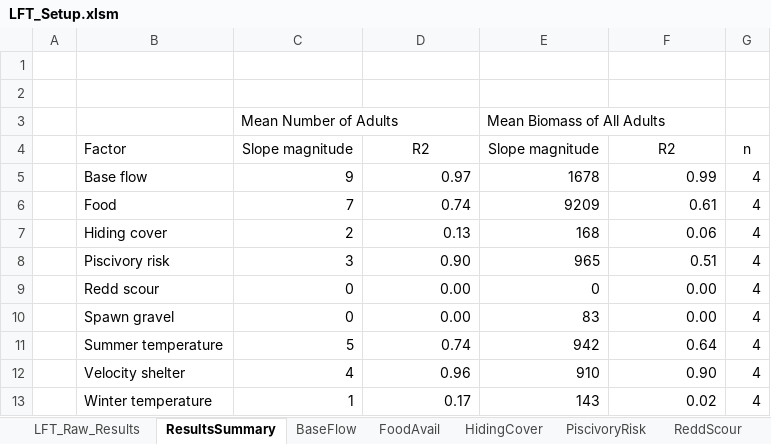
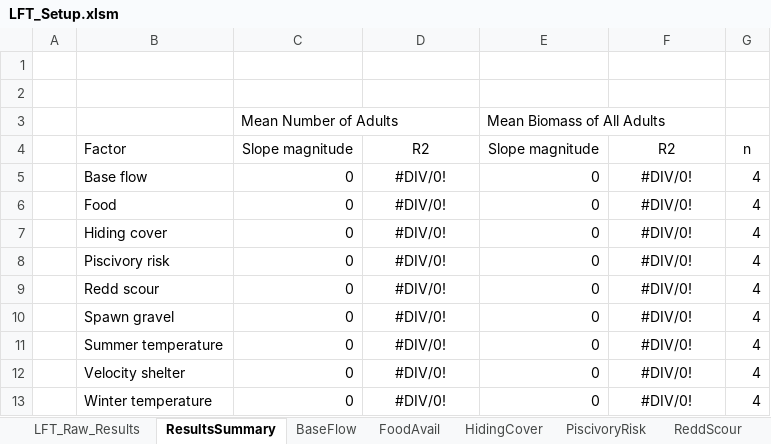
Before and after one commit to colinsheppard/insalmo-instream-gui, an Excel workbook: InSALMO/DefaultProject/instream/LFT_Setup.xlsm, sheet ResultsSummary, drawn as a sheet; values as stored, in another font and other column widths than the file's, no borders; charts and pictures not drawn; the diff names each change by its address in the sheet, - before the commit and + after, or states it on an @@ line.

Commit message:
LFT result spreadsheet now lands on "ResultsSummary" tab (closes #29).

```diff
--- a/InSALMO/DefaultProject/instream/LFT_Setup.xlsm (sheet ResultsSummary)
+++ b/InSALMO/DefaultProject/instream/LFT_Setup.xlsm (sheet ResultsSummary)
-C5: 9
+C5: 0
-D5: 0.97
+D5: #DIV/0!
-D5:D13 alignment: right
+D5:D13 alignment: center
-E5: 1678
+E5: 0
-F5: 0.99
+F5: #DIV/0!
-F5:F13 alignment: right
+F5:F13 alignment: center
-C6: 7
+C6: 0
-D6: 0.74
+D6: #DIV/0!
-E6: 9209
+E6: 0
-F6: 0.61
+F6: #DIV/0!
-C7: 2
+C7: 0
-D7: 0.13
+D7: #DIV/0!
-E7: 168
+E7: 0
-F7: 0.06
+F7: #DIV/0!
-C8: 3
+C8: 0
-D8: 0.90
+D8: #DIV/0!
-E8: 965
+E8: 0
-F8: 0.51
+F8: #DIV/0!
-D9:D10: 0.00
+D9:D10: #DIV/0!
-F9:F10: 0.00
+F9:F10: #DIV/0!
-E10: 83
+E10: 0
-C11: 5
+C11: 0
-D11: 0.74
+D11: #DIV/0!
-E11: 942
+E11: 0
-F11: 0.64
+F11: #DIV/0!
-C12: 4
+C12: 0
-D12: 0.96
+D12: #DIV/0!
-E12: 910
+E12: 0
-F12: 0.90
+F12: #DIV/0!
-C13: 1
+C13: 0
-D13: 0.17
+D13: #DIV/0!
-E13: 143
+E13: 0
-F13: 0.02
+F13: #DIV/0!
```
Also changed, not shown: sheet LFT_Raw_Results, sheet SummerTemperature, sheet WinterTemperature, sheet PiscivoryRisk, sheet ReddScour, sheet SpawningGravel, 4 more sheets, charts or pictures.
